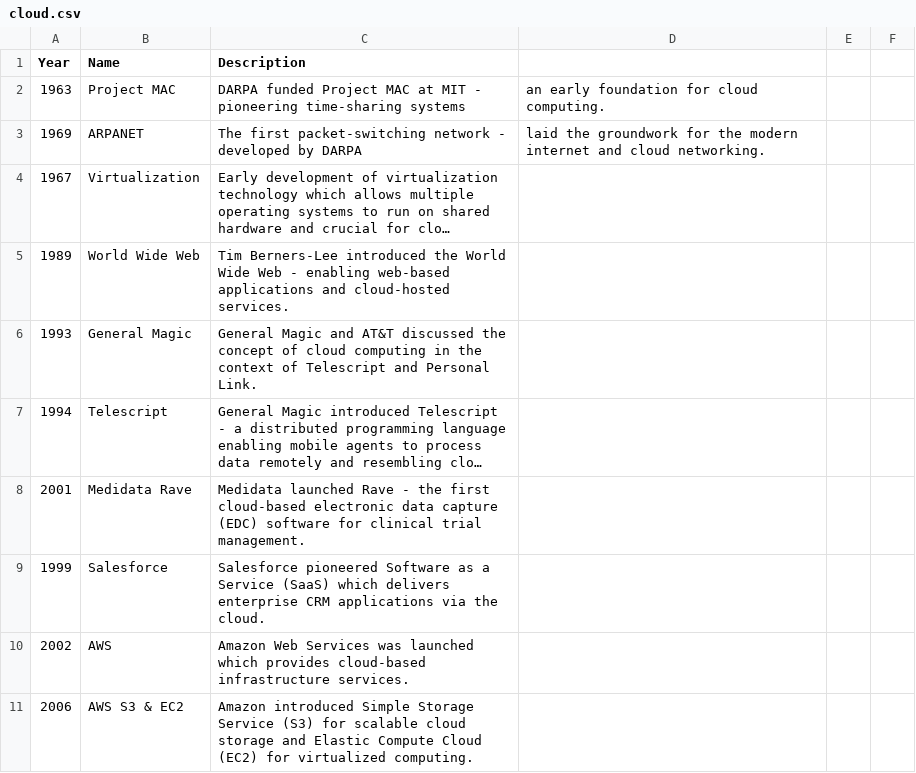
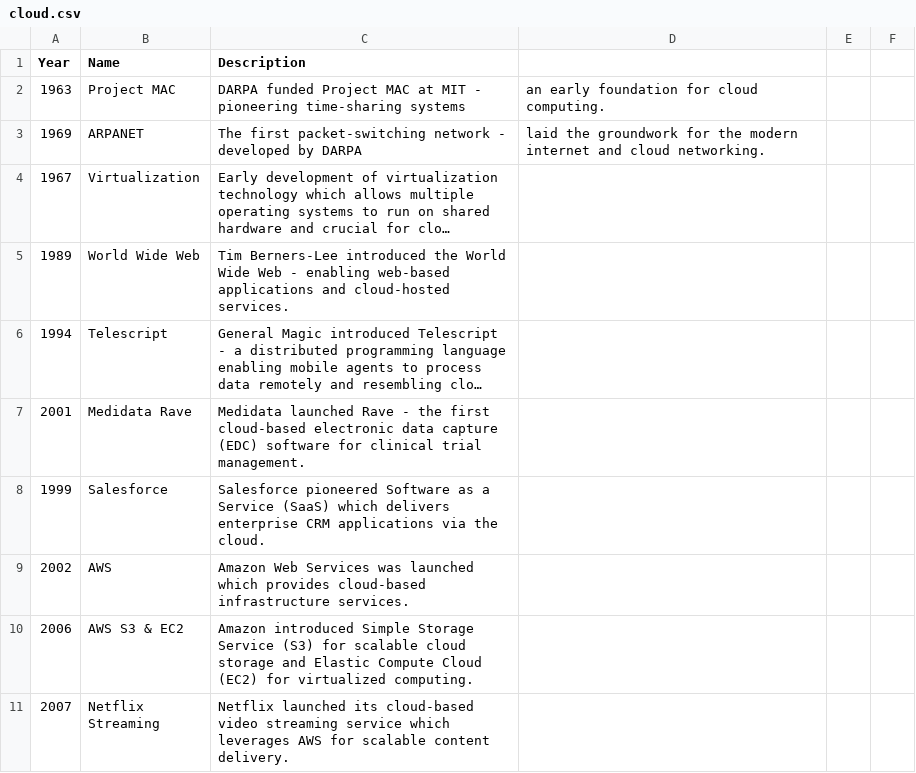
Before and after one commit to Educative-Content/graphicData, a CSV file: cloud.csv, drawn as a sheet; only a part is shown; the shorter side is filled out with more unchanged rows; long unchanged cells end in …; the diff names each change by its address in the sheet, - before the commit and + after, or states it on an @@ line.

Commit message:
Update cloud.csv

```diff
--- a/cloud.csv
+++ b/cloud.csv
-row 6: 1993 | General Magic | General Magic and AT&T discussed the concept of cloud computing in the context of Telescript and Personal Link.
```
